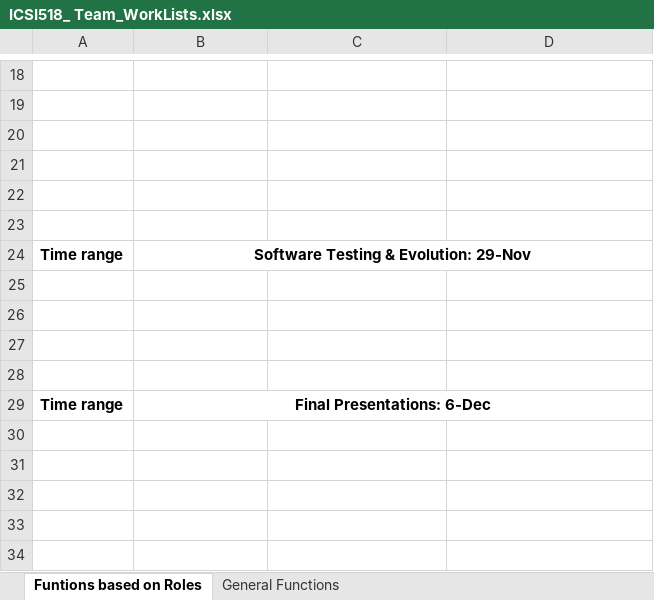
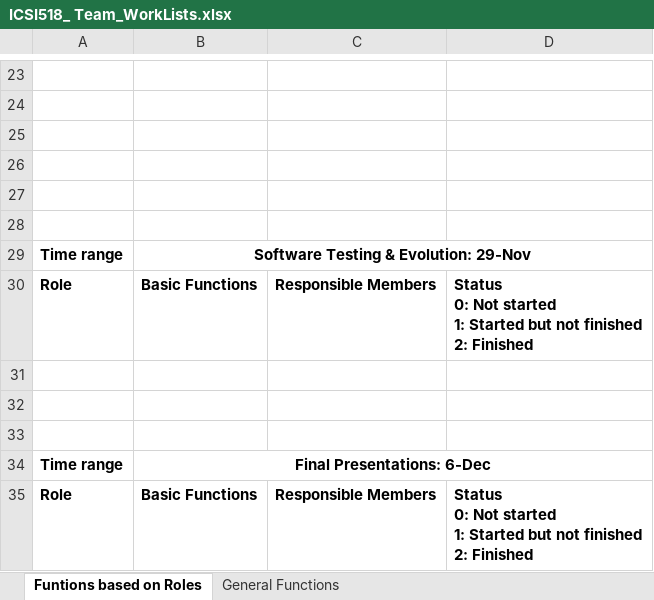
Before and after one commit to pjuan4603/StudentMart, an Excel workbook: Doc/ICSI518_ Team_WorkLists.xlsx, sheet Funtions based on Roles, drawn as a sheet; only a part is shown, gaps mark what is left out; values as stored, in another font and other column widths than the file's, no borders; addresses are those after the commit; ↵ is a line break in a cell; the diff covers the shown part only; the diff names each change by its address in the sheet, - before the commit and + after, or states it on an @@ line.

```diff
--- a/Doc/ICSI518_ Team_WorkLists.xlsx (sheet Funtions based on Roles)
+++ b/Doc/ICSI518_ Team_WorkLists.xlsx (sheet Funtions based on Roles)
-row 30: (empty)
+row 30: Role | Basic Functions | Responsible Members | Status ↵ 0: Not started ↵ 1: Started but not finished ↵ 2: Finished
+row 35: Role | Basic Functions | Responsible Members | Status ↵ 0: Not started ↵ 1: Started but not finished ↵ 2: Finished
```
Also changed, not shown: 6 added rows, 1 removed row, 1 moved row and 10 edited cells elsewhere in this sheet, 4 other files.
